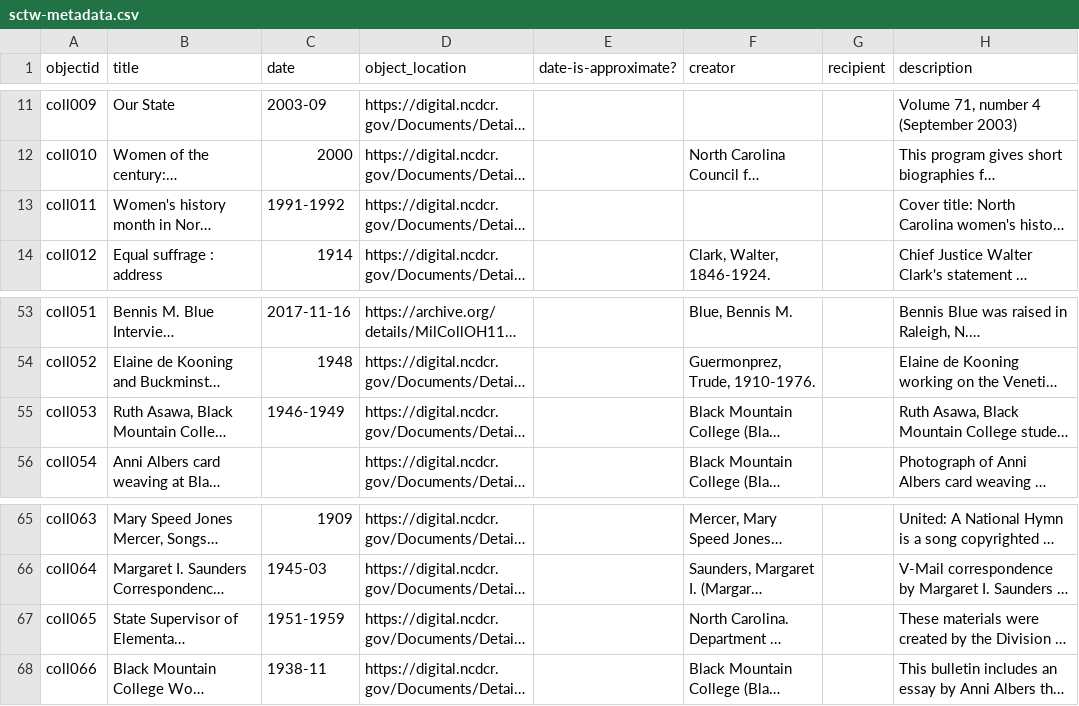
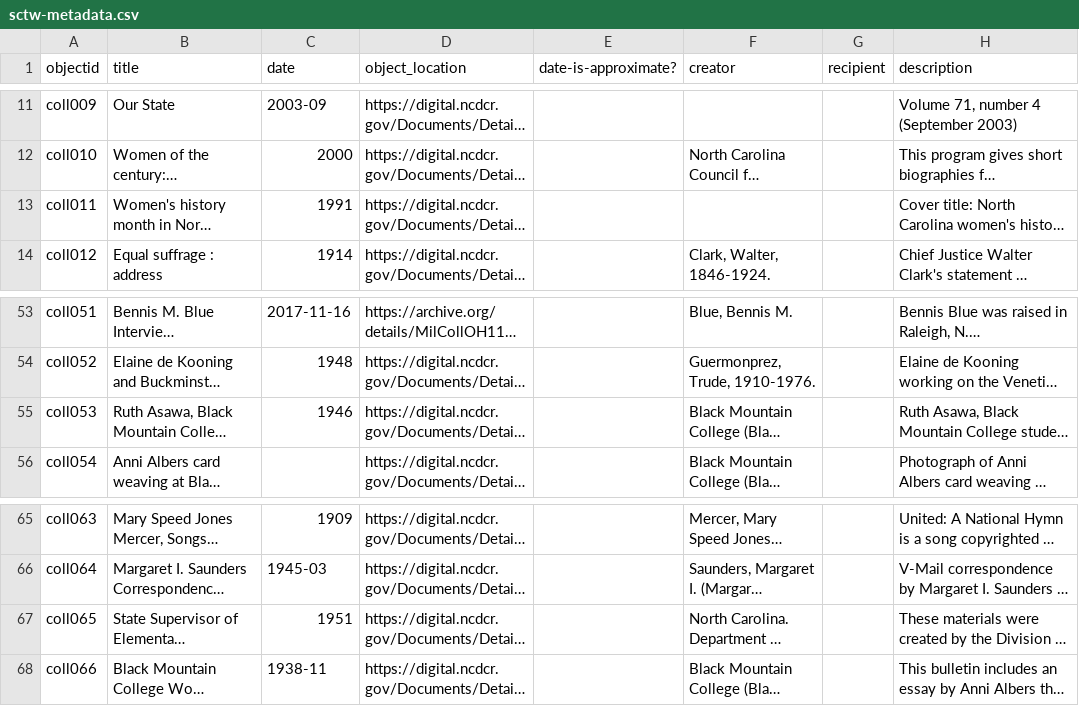
Before and after one commit to SLNC-DIMP/sctw, a CSV file: _data/sctw-metadata.csv, drawn as a sheet; only a part is shown, gaps mark what is left out; long unchanged cells end in …; the diff covers the shown part only; the diff names each change by its address in the sheet, - before the commit and + after, or states it on an @@ line.

```diff
--- a/_data/sctw-metadata.csv
+++ b/_data/sctw-metadata.csv
-C13 (date): 1991-1992
+C13 (date): 1991
-C55 (date): 1946-1949
+C55 (date): 1946
-C67 (date): 1951-1959
+C67 (date): 1951
```
Also changed, not shown: 14 edited cells elsewhere in this file.
